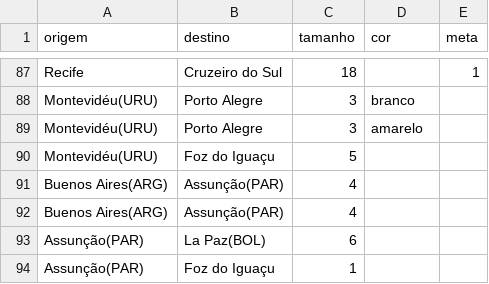
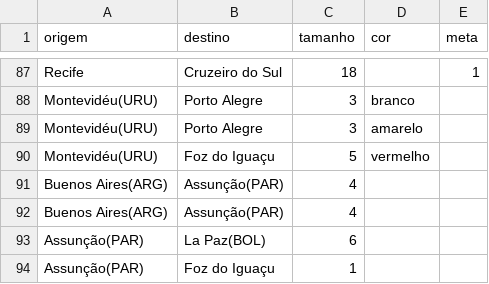
Before and after one commit to dttjader/tkttoridebrasil, a CSV file: public/rotas.csv, drawn as a sheet; only a part is shown, gaps mark what is left out.

Commit message:
Update route color for Foz do Iguaçu

```diff
--- a/public/rotas.csv
+++ b/public/rotas.csv
@@ -89,3 +89,3 @@ Montevidéu(URU),Porto Alegre,3,branco,
 Montevidéu(URU),Porto Alegre,3,amarelo,
-Montevidéu(URU),Foz do Iguaçu,5,,
+Montevidéu(URU),Foz do Iguaçu,5,vermelho,
 Buenos Aires(ARG),Assunção(PAR),4,,
```
